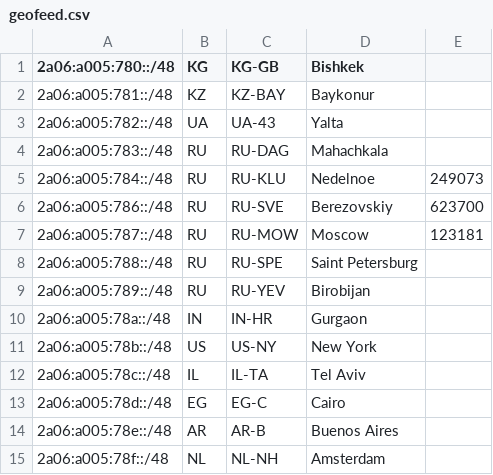
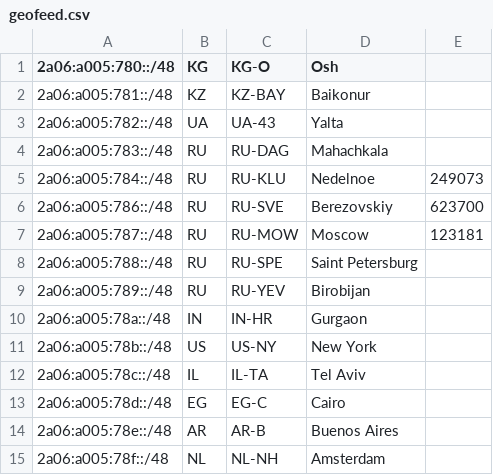
Before and after one commit to 3xEm3/geofeed, a CSV file: geofeed.csv, drawn as a sheet.

Commit message:
Update geofeed.csv

```diff
--- a/geofeed.csv
+++ b/geofeed.csv
@@ -1,3 +1,3 @@
-2a06:a005:780::/48,KG,KG-GB,Bishkek,
-2a06:a005:781::/48,KZ,KZ-BAY,Baykonur,
+2a06:a005:780::/48,KG,KG-O,Osh,
+2a06:a005:781::/48,KZ,KZ-BAY,Baikonur,
 2a06:a005:782::/48,UA,UA-43,Yalta,
```
